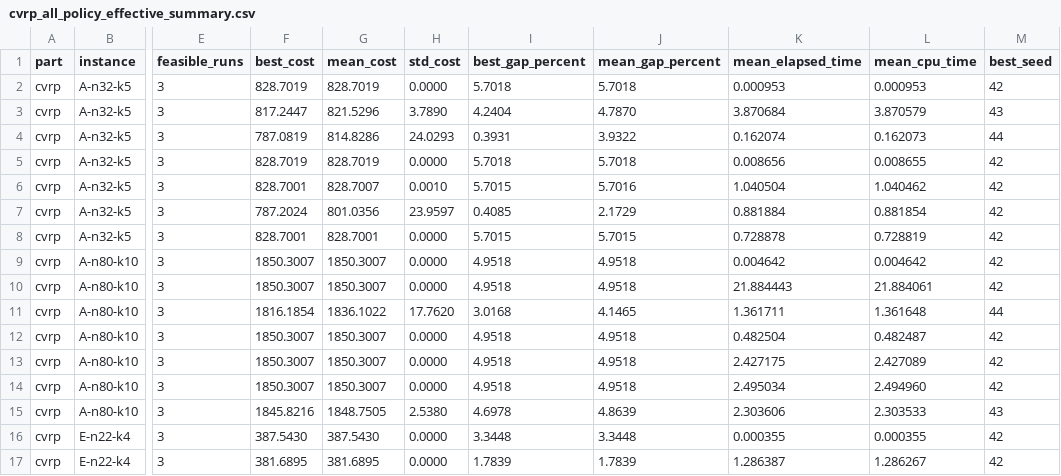
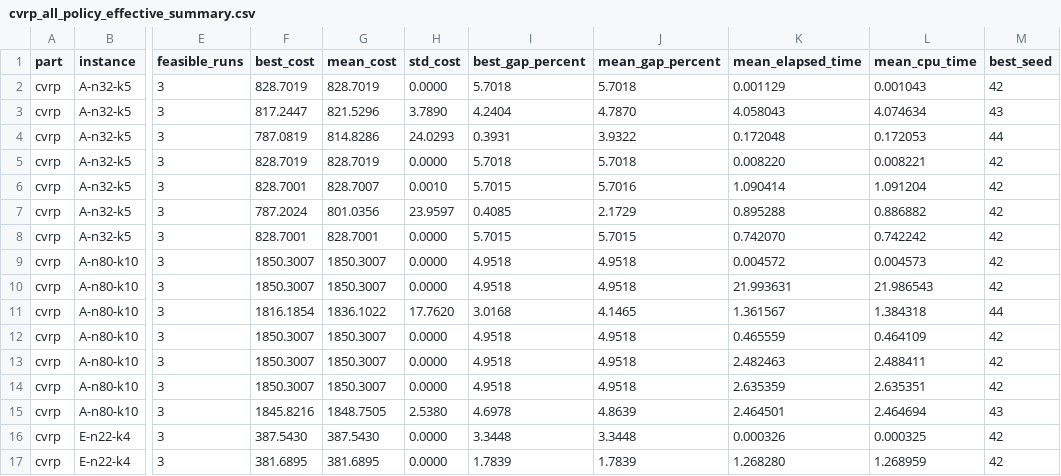
Before and after one commit to mohammedawad99/ai-lab-assignment3, a CSV file: report/evidence/cvrp_all_policy_effective_summary.csv, drawn as a sheet; only a part is shown, gaps mark what is left out; the diff covers the shown part only; the diff names each change by its address in the sheet, - before the commit and + after, or states it on an @@ line.

```diff
--- a/report/evidence/cvrp_all_policy_effective_summary.csv
+++ b/report/evidence/cvrp_all_policy_effective_summary.csv
-K2 (mean_elapsed_time): 0.000953
+K2 (mean_elapsed_time): 0.001129
-L2 (mean_cpu_time): 0.000953
+L2 (mean_cpu_time): 0.001043
-K3 (mean_elapsed_time): 3.870684
+K3 (mean_elapsed_time): 4.058043
-L3 (mean_cpu_time): 3.870579
+L3 (mean_cpu_time): 4.074634
-K4 (mean_elapsed_time): 0.162074
+K4 (mean_elapsed_time): 0.172048
-L4 (mean_cpu_time): 0.162073
+L4 (mean_cpu_time): 0.172053
-K5 (mean_elapsed_time): 0.008656
+K5 (mean_elapsed_time): 0.008220
-L5 (mean_cpu_time): 0.008655
+L5 (mean_cpu_time): 0.008221
-K6 (mean_elapsed_time): 1.040504
+K6 (mean_elapsed_time): 1.090414
-L6 (mean_cpu_time): 1.040462
+L6 (mean_cpu_time): 1.091204
-K7 (mean_elapsed_time): 0.881884
+K7 (mean_elapsed_time): 0.895288
-L7 (mean_cpu_time): 0.881854
+L7 (mean_cpu_time): 0.886882
-K8 (mean_elapsed_time): 0.728878
+K8 (mean_elapsed_time): 0.742070
-L8 (mean_cpu_time): 0.728819
+L8 (mean_cpu_time): 0.742242
-K9 (mean_elapsed_time): 0.004642
+K9 (mean_elapsed_time): 0.004572
-L9 (mean_cpu_time): 0.004642
+L9 (mean_cpu_time): 0.004573
-K10 (mean_elapsed_time): 21.884443
+K10 (mean_elapsed_time): 21.993631
-L10 (mean_cpu_time): 21.884061
+L10 (mean_cpu_time): 21.986543
-K11 (mean_elapsed_time): 1.361711
+K11 (mean_elapsed_time): 1.361567
-L11 (mean_cpu_time): 1.361648
+L11 (mean_cpu_time): 1.384318
-K12 (mean_elapsed_time): 0.482504
+K12 (mean_elapsed_time): 0.465559
-L12 (mean_cpu_time): 0.482487
+L12 (mean_cpu_time): 0.464109
-K13 (mean_elapsed_time): 2.427175
+K13 (mean_elapsed_time): 2.482463
-L13 (mean_cpu_time): 2.427089
+L13 (mean_cpu_time): 2.488411
-K14 (mean_elapsed_time): 2.495034
+K14 (mean_elapsed_time): 2.635359
-L14 (mean_cpu_time): 2.494960
+L14 (mean_cpu_time): 2.635351
-K15 (mean_elapsed_time): 2.303606
+K15 (mean_elapsed_time): 2.464501
-L15 (mean_cpu_time): 2.303533
+L15 (mean_cpu_time): 2.464694
-K16 (mean_elapsed_time): 0.000355
+K16 (mean_elapsed_time): 0.000326
-L16 (mean_cpu_time): 0.000355
+L16 (mean_cpu_time): 0.000325
-K17 (mean_elapsed_time): 1.286387
+K17 (mean_elapsed_time): 1.268280
-L17 (mean_cpu_time): 1.286267
+L17 (mean_cpu_time): 1.268959
```
Also changed, not shown: 60 edited cells elsewhere in this file, report/evidence/cvrp_algorithm_mean_gaps.csv, 7 other files.
